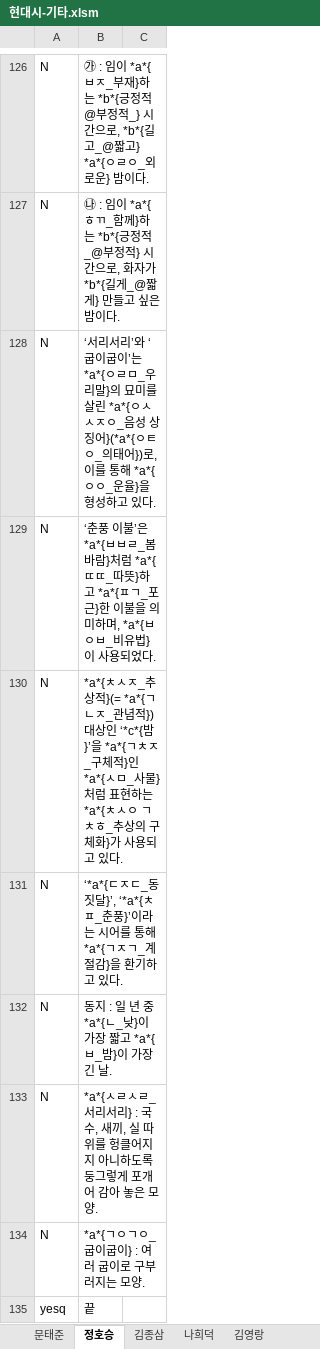
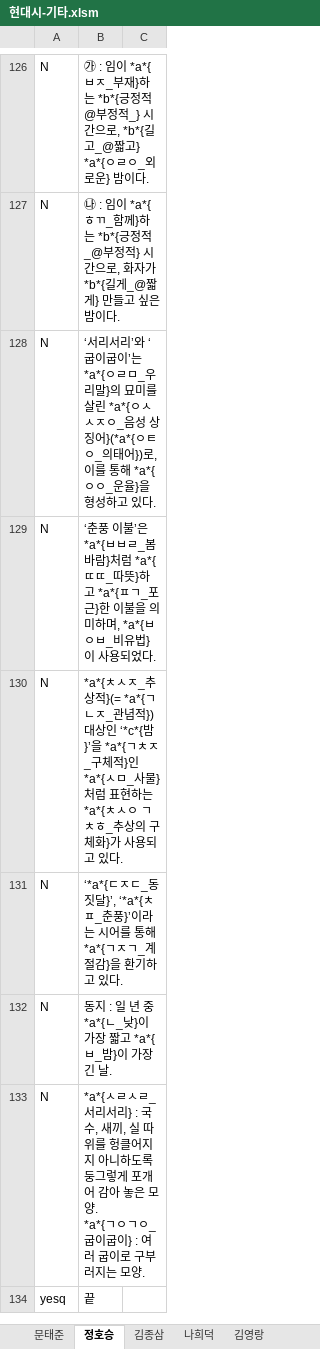
Before and after one commit to HorangKukeo/HorangKukeo, an Excel workbook: bank/현대시-기타.xlsm, sheet 정호승, drawn as a sheet; only a part is shown, gaps mark what is left out; values as stored, in another font and other column widths than the file's, no borders; ↵ is a line break in a cell; the diff names each change by its address in the sheet, - before the commit and + after, or states it on an @@ line.

```diff
--- a/bank/현대시-기타.xlsm (sheet 정호승)
+++ b/bank/현대시-기타.xlsm (sheet 정호승)
-B133: …모양.
+B133: …모양. ↵ *a*{ㄱㅇㄱㅇ_굽이굽이} : 여러 굽이로 구부러지는 모양.
-row 134: N | *a*{ㄱㅇㄱㅇ_굽이굽이} : 여러 굽이로 구부러지는 모양.
```
Also changed, not shown: other sheet tabs, bank/고전시가-향가.xlsm, bank/문법.xlsm, 10 other files.
